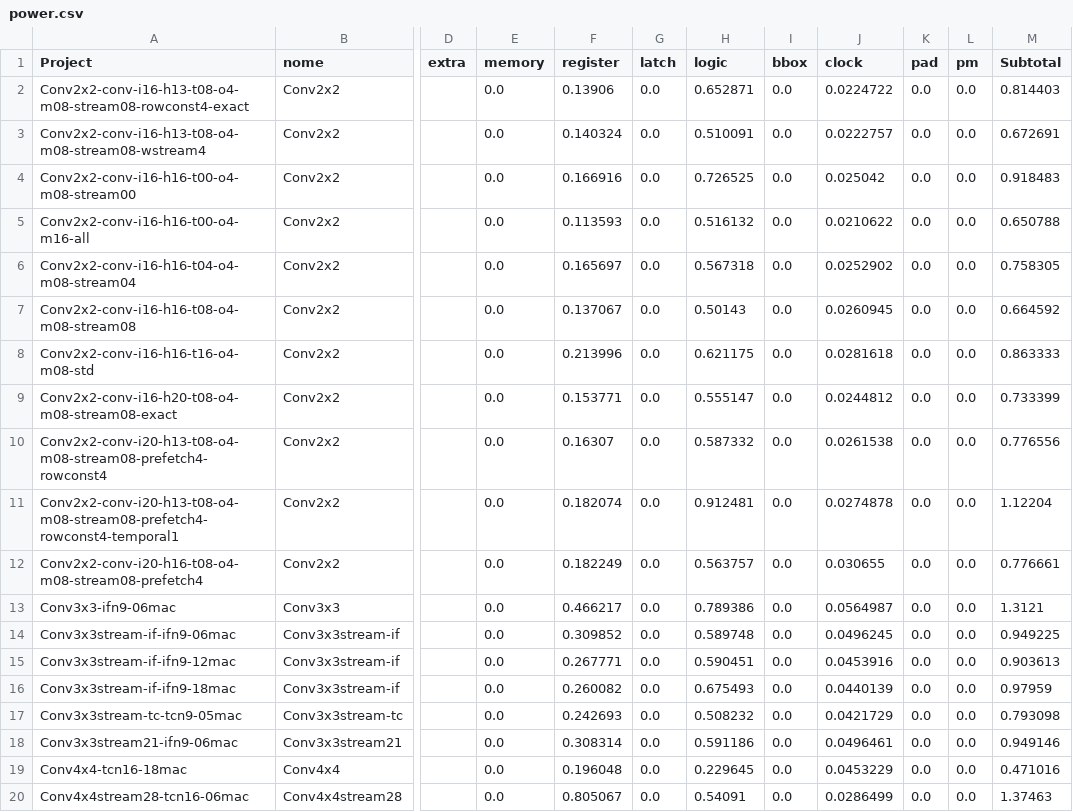
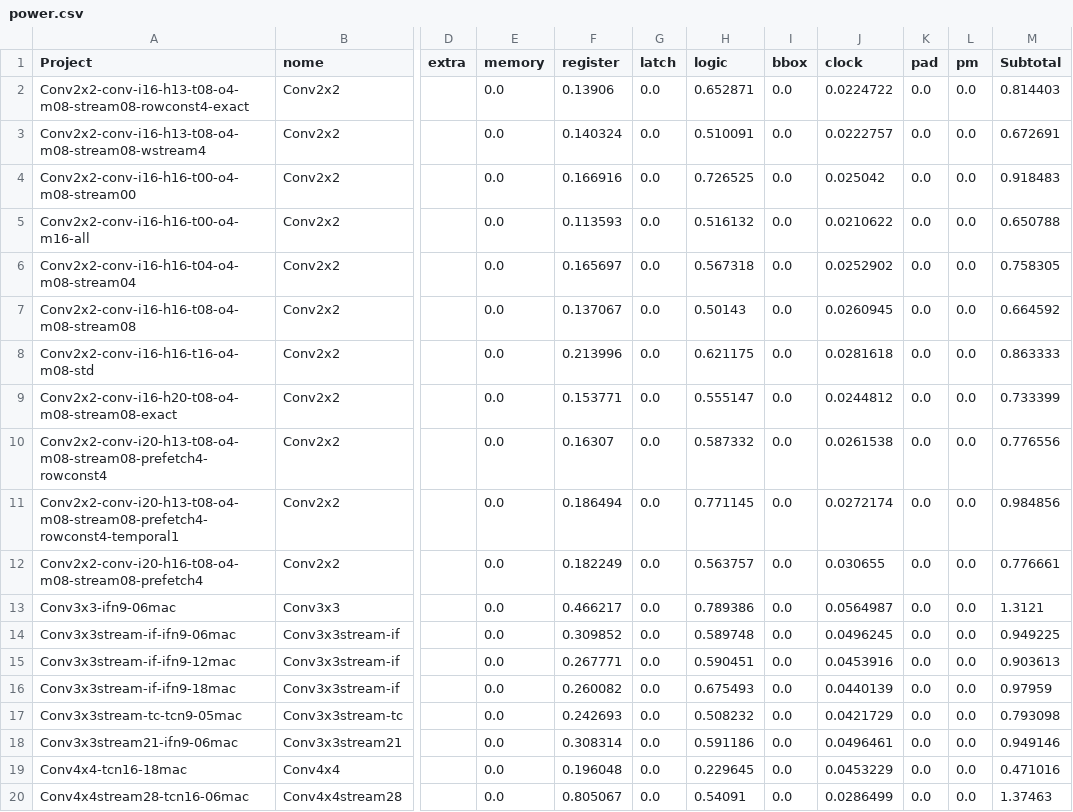
Before and after one commit to tarsioonofrio/FastConv_SystemVerilog, a CSV file: report/power.csv, drawn as a sheet; only a part is shown, gaps mark what is left out; the diff names each change by its address in the sheet, - before the commit and + after, or states it on an @@ line.

```diff
--- a/report/power.csv
+++ b/report/power.csv
-F11 (register): 0.182074
+F11 (register): 0.186494
-H11 (logic): 0.912481
+H11 (logic): 0.771145
-J11 (clock): 0.0274878
+J11 (clock): 0.0272174
-M11 (Subtotal): 1.12204
+M11 (Subtotal): 0.984856
```
Also changed, not shown: report/timing-summary.csv, rtl/conv2x2/report/energy-per-op.csv, 34 other files.
